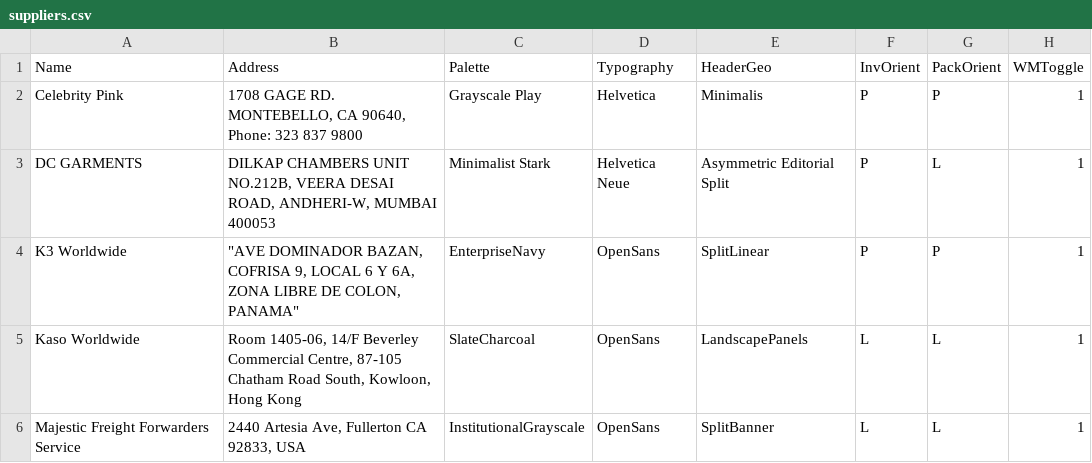
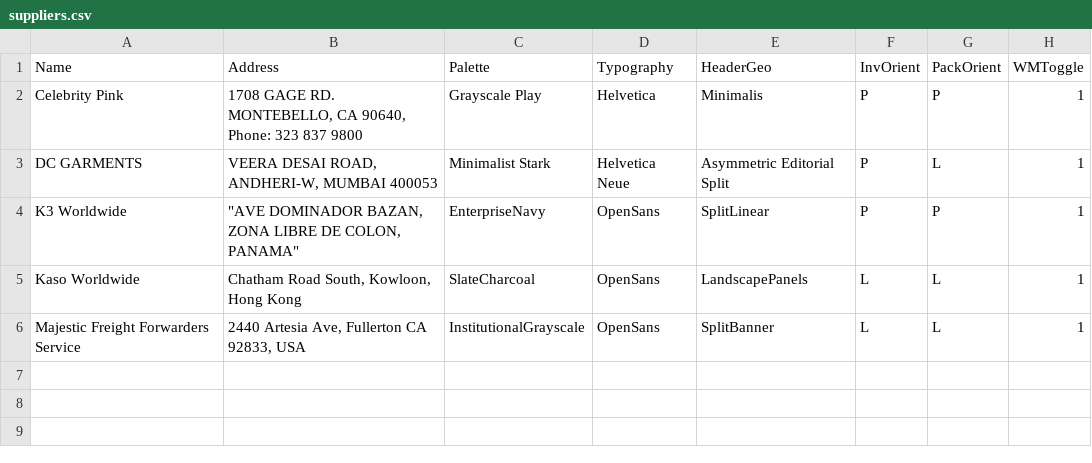
Before and after one commit to Crixman868/Meridian61, a CSV file: suppliers.csv, drawn as a sheet; only a part is shown; the diff names each change by its address in the sheet, - before the commit and + after, or states it on an @@ line.

Commit message:
Update suppliers.csv

```diff
--- a/suppliers.csv
+++ b/suppliers.csv
-B3 (Address): DILKAP CHAMBERS UNIT NO.212B, VEERA DESAI…
+B3 (Address): VEERA DESAI…
-B4 (Address): …DOMINADOR BAZAN, COFRISA 9, LOCAL 6 Y 6A, ZONA LIBRE…
+B4 (Address): …DOMINADOR BAZAN, ZONA LIBRE…
-B5 (Address): Room 1405-06, 14/F Beverley Commercial Centre, 87-105 Chatham Road…
+B5 (Address): Chatham Road…
```
